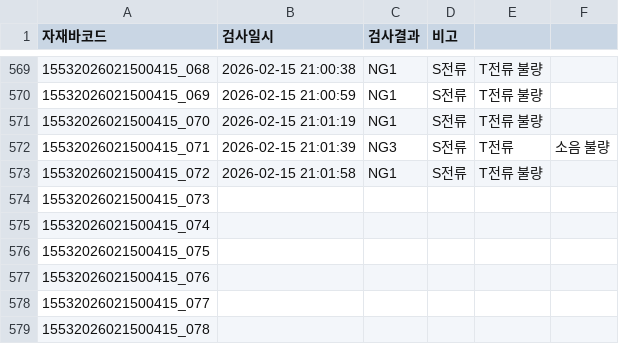
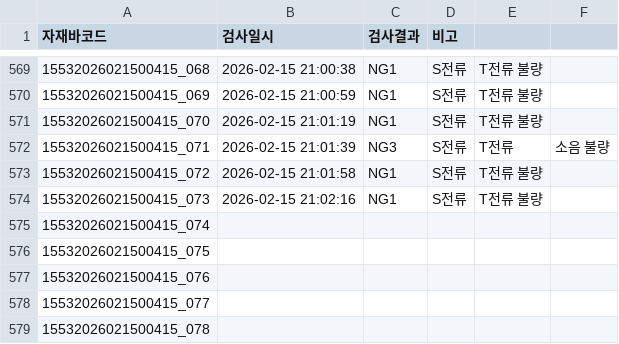
Before and after one commit to samcho93/fandata, a CSV file: Result/20260215/PWO202602-0038_20260215_1150-1740.csv, drawn as a sheet; only a part is shown, gaps mark what is left out.

```diff
--- a/Result/20260215/PWO202602-0038_20260215_1150-1740.csv
+++ b/Result/20260215/PWO202602-0038_20260215_1150-1740.csv
@@ -573,3 +573,3 @@
 15532026021500415_072,2026-02-15 21:01:58,NG1,S전류, T전류 불량
-15532026021500415_073,,,
+15532026021500415_073,2026-02-15 21:02:16,NG1,S전류, T전류 불량
 15532026021500415_074,,,
```
Also changed, not shown: 10 other files.
